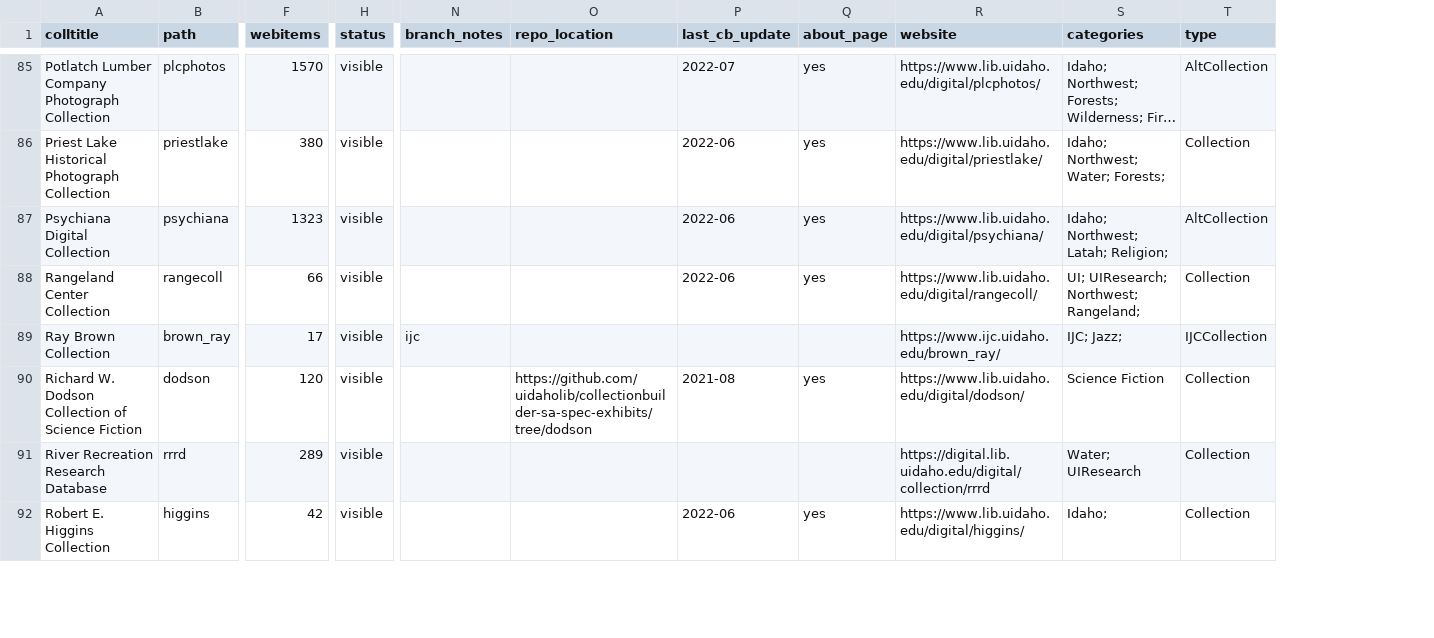
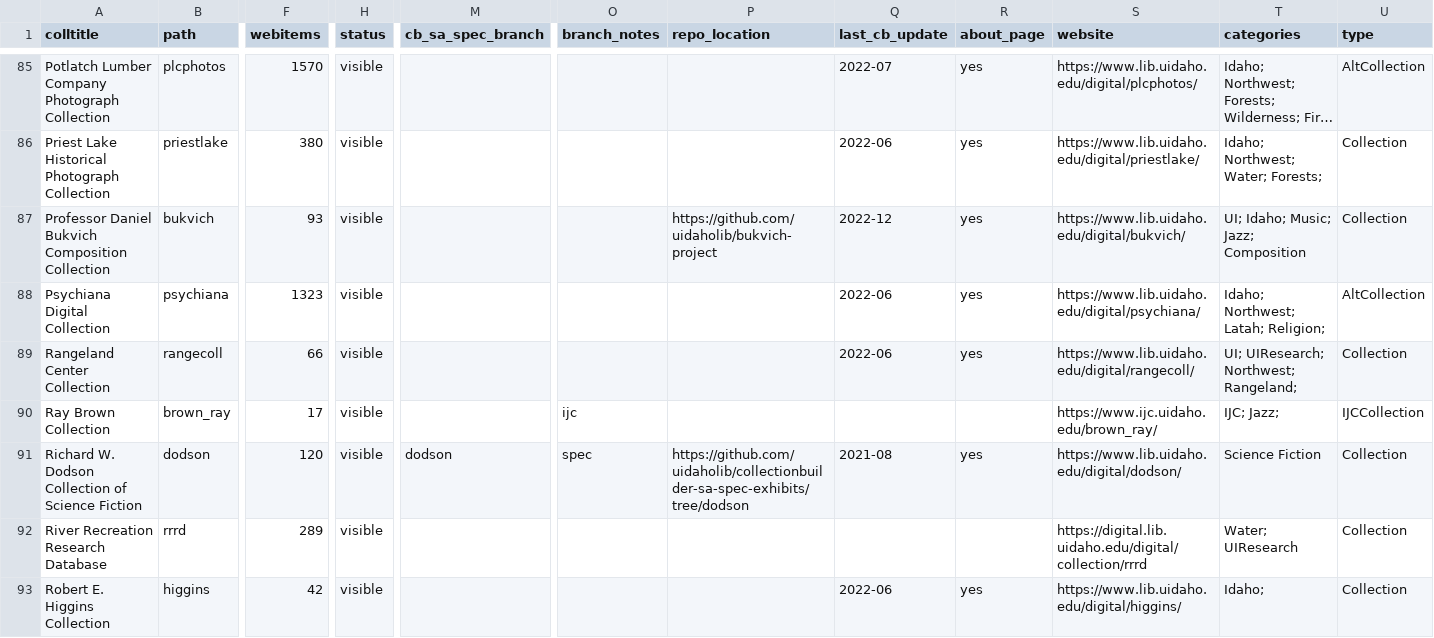
Before and after one commit to uidaholib/digital_source, a CSV file: _data/digital_all_collections.csv, drawn as a sheet; only a part is shown, gaps mark what is left out; long unchanged cells end in …; addresses are those after the commit; rows hold the shown columns only; the diff covers the shown part only; the diff names each change by its address in the sheet, - before the commit and + after, or states it on an @@ line.

Commit message:
fix blot and add bukvich

```diff
--- a/_data/digital_all_collections.csv
+++ b/_data/digital_all_collections.csv
+column M (cb_sa_spec_branch), row 91: dodson
+row 87: Professor Daniel Bukvich Composition Collection | bukvich | 93 | visible |  |  | https://github.com/uidaholib/bukvich-project | 2022-12 | yes | https://www.lib.uidaho.edu/digital/bukvich/ | UI; Idaho; Music; Jazz; Composition | Collection
-O91 (branch_notes): (empty)
+O91 (branch_notes): spec
```
Also changed, not shown: 6 edited cells elsewhere in this file.
